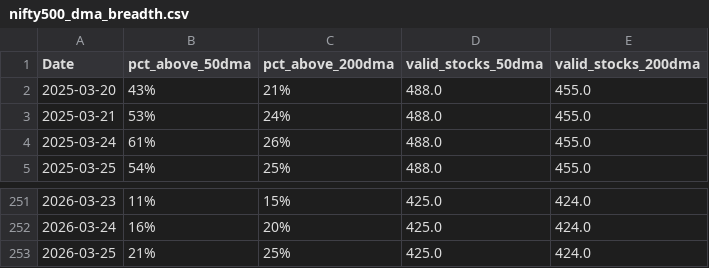
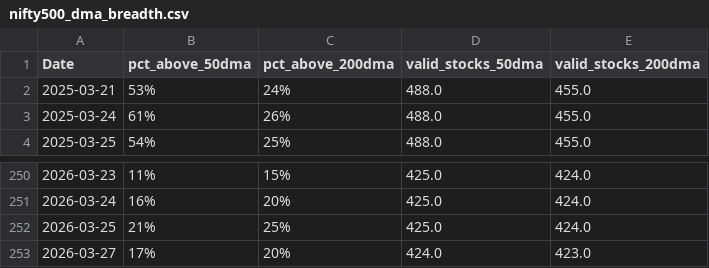
Before and after one commit to CS26-ST/Nifty-dma-breadth, a CSV file: output/nifty500_dma_breadth.csv, drawn as a sheet; only a part is shown, gaps mark what is left out; removed rows and columns are numbered as before the commit, all else as after; the diff names each change by its address in the sheet, - before the commit and + after, or states it on an @@ line.

```diff
--- a/output/nifty500_dma_breadth.csv
+++ b/output/nifty500_dma_breadth.csv
-row 2: 2025-03-20 | 43% | 21% | 488.0 | 455.0
+row 253: 2026-03-27 | 17% | 20% | 424.0 | 423.0
```
Also changed, not shown: 2 other files.
